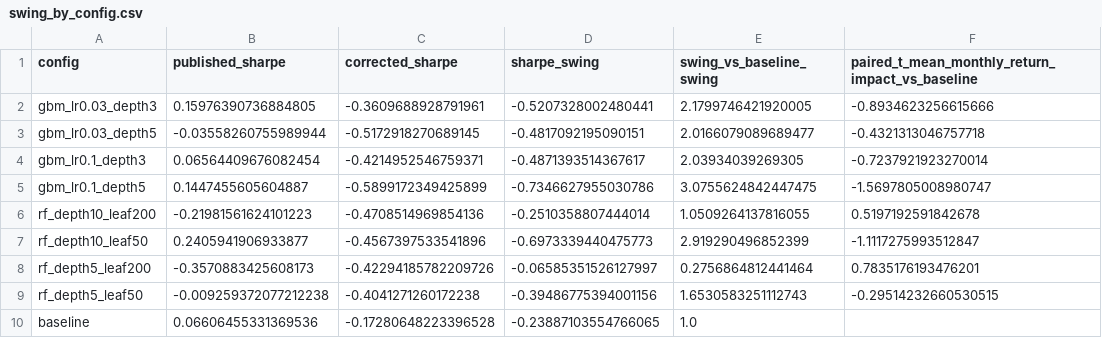
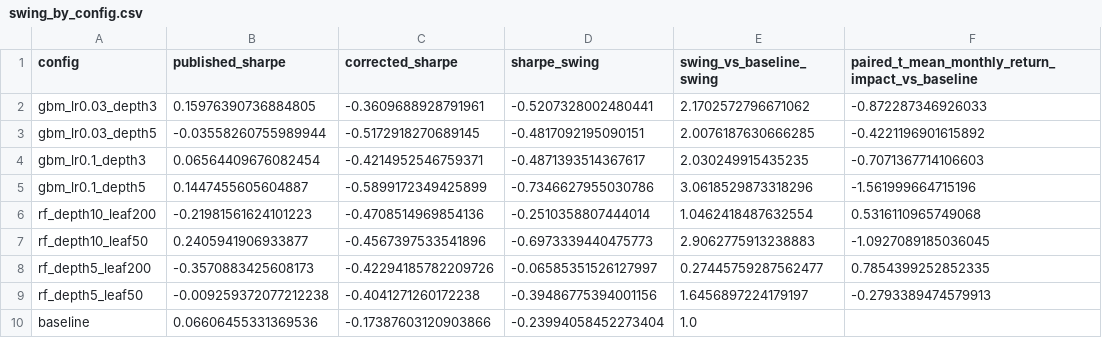
Before and after one commit to robbasnet14/ml-vs-linear-factors, a CSV file: results/correction/tables/swing_by_config.csv, drawn as a sheet.

```diff
--- a/results/correction/tables/swing_by_config.csv
+++ b/results/correction/tables/swing_by_config.csv
@@ -1,10 +1,10 @@
 config,published_sharpe,corrected_sharpe,sharpe_swing,swing_vs_baseline_swing,paired_t_mean_monthly_return_impact_vs_baseline
-gbm_lr0.03_depth3,0.15976390736884805,-0.3609688928791961,-0.5207328002480441,2.1799746421920005,-0.8934623256615666
-gbm_lr0.03_depth5,-0.03558260755989944,-0.5172918270689145,-0.4817092195090151,2.0166079089689477,-0.4321313046757718
-gbm_lr0.1_depth3,0.06564409676082454,-0.4214952546759371,-0.4871393514367617,2.03934039269305,-0.7237921923270014
-gbm_lr0.1_depth5,0.1447455605604887,-0.5899172349425899,-0.7346627955030786,3.0755624842447475,-1.5697805008980747
-rf_depth10_leaf200,-0.21981561624101223,-0.4708514969854136,-0.2510358807444014,1.0509264137816055,0.5197192591842678
-rf_depth10_leaf50,0.2405941906933877,-0.4567397533541896,-0.6973339440475773,2.919290496852399,-1.1117275993512847
-rf_depth5_leaf200,-0.3570883425608173,-0.42294185782209726,-0.06585351526127997,0.2756864812441464,0.7835176193476201
-rf_depth5_leaf50,-0.009259372077212238,-0.4041271260172238,-0.39486775394001156,1.6530583251112743,-0.29514232660530515
-baseline,0.06606455331369536,-0.17280648223396528,-0.23887103554766065,1.0,
+gbm_lr0.03_depth3,0.15976390736884805,-0.3609688928791961,-0.5207328002480441,2.1702572796671062,-0.872287346926033
+gbm_lr0.03_depth5,-0.03558260755989944,-0.5172918270689145,-0.4817092195090151,2.0076187630666285,-0.4221196901615892
+gbm_lr0.1_depth3,0.06564409676082454,-0.4214952546759371,-0.4871393514367617,2.030249915435235,-0.7071367714106603
+gbm_lr0.1_depth5,0.1447455605604887,-0.5899172349425899,-0.7346627955030786,3.0618529873318296,-1.561999664715196
+rf_depth10_leaf200,-0.21981561624101223,-0.4708514969854136,-0.2510358807444014,1.0462418487632554,0.5316110965749068
+rf_depth10_leaf50,0.2405941906933877,-0.4567397533541896,-0.6973339440475773,2.9062775913238883,-1.0927089185036045
+rf_depth5_leaf200,-0.3570883425608173,-0.42294185782209726,-0.06585351526127997,0.27445759287562477,0.7854399252852335
+rf_depth5_leaf50,-0.009259372077212238,-0.4041271260172238,-0.39486775394001156,1.6456897224179197,-0.2793389474579913
+baseline,0.06606455331369536,-0.17387603120903866,-0.23994058452273404,1.0,
```
Also changed, not shown: results/correction/corrected/oos_net_returns.csv, results/correction/tables/per_fold.csv, 4 other files.
